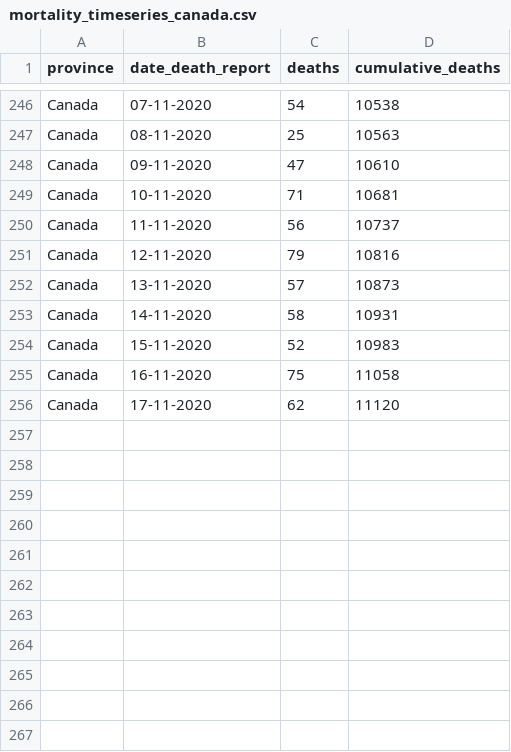
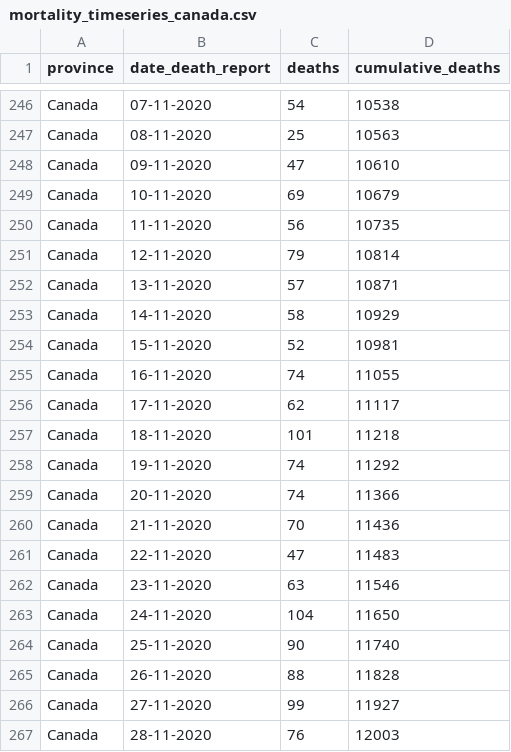
Before and after one commit to linpf/covid19-vis, a CSV file: data/Covid19Canada/timeseries_canada/mortality_timeseries_canada.csv, drawn as a sheet; only a part is shown, gaps mark what is left out; the diff covers the shown part only.

```diff
--- a/data/Covid19Canada/timeseries_canada/mortality_timeseries_canada.csv
+++ b/data/Covid19Canada/timeseries_canada/mortality_timeseries_canada.csv
@@ -248,9 +248,20 @@
 "Canada","09-11-2020",47,10610
-"Canada","10-11-2020",71,10681
-"Canada","11-11-2020",56,10737
-"Canada","12-11-2020",79,10816
-"Canada","13-11-2020",57,10873
-"Canada","14-11-2020",58,10931
-"Canada","15-11-2020",52,10983
-"Canada","16-11-2020",75,11058
-"Canada","17-11-2020",62,11120
+"Canada","10-11-2020",69,10679
+"Canada","11-11-2020",56,10735
+"Canada","12-11-2020",79,10814
+"Canada","13-11-2020",57,10871
+"Canada","14-11-2020",58,10929
+"Canada","15-11-2020",52,10981
+"Canada","16-11-2020",74,11055
+"Canada","17-11-2020",62,11117
+"Canada","18-11-2020",101,11218
+"Canada","19-11-2020",74,11292
+"Canada","20-11-2020",74,11366
+"Canada","21-11-2020",70,11436
+"Canada","22-11-2020",47,11483
+"Canada","23-11-2020",63,11546
+"Canada","24-11-2020",104,11650
+"Canada","25-11-2020",90,11740
+"Canada","26-11-2020",88,11828
+"Canada","27-11-2020",99,11927
+"Canada","28-11-2020",76,12003
```
Also changed, not shown: 10 added rows elsewhere in this file, data/Covid19Canada/timeseries_canada/active_timeseries_canada.csv, data/Covid19Canada/timeseries_canada/cases_timeseries_canada.csv, 13 other files.
